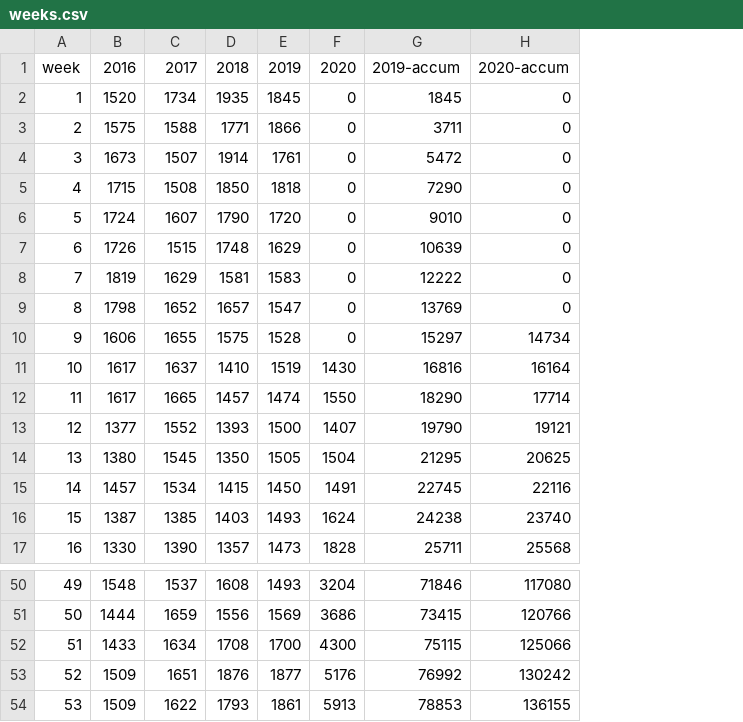
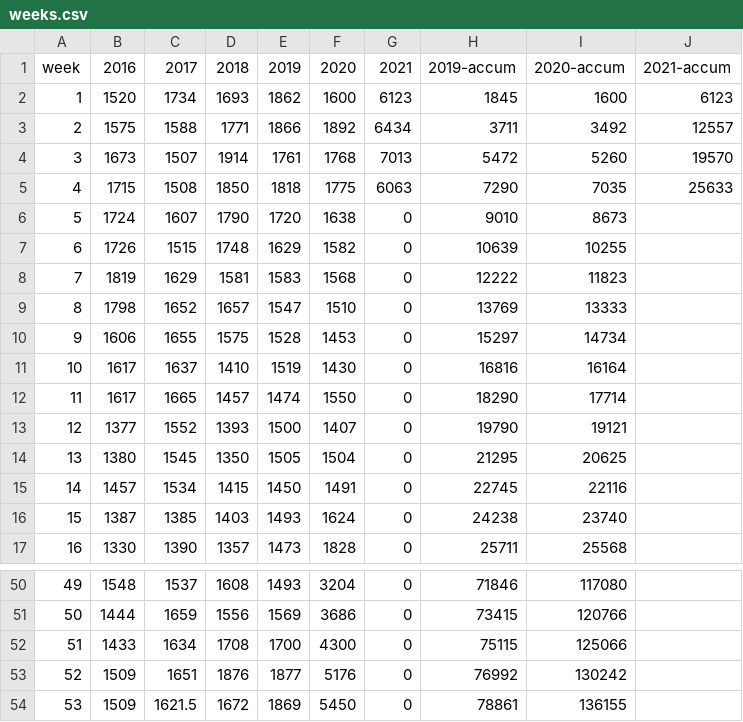
Before and after one commit to mariorz/folio-deceso, a CSV file: resources/weeks.csv, drawn as a sheet; only a part is shown, gaps mark what is left out; addresses are those after the commit; the diff names each change by its address in the sheet, - before the commit and + after, or states it on an @@ line.

```diff
--- a/resources/weeks.csv
+++ b/resources/weeks.csv
+column G, rows 1-17: 2021 | 6123 | 6434 | 7013 | 6063 | 0 | 0 | 0 | 0 | 0 | 0 | 0 | 0 | 0 | 0 | 0 | 0; rows 50-54: all 0
+column J, rows 1-5: 2021-accum | 6123 | 12557 | 19570 | 25633
-D2: 1935
+D2: 1693
-E2: 1845
+E2: 1862
-F2: 0
+F2: 1600
-I2: 0
+I2: 1600
-F3: 0
+F3: 1892
-I3: 0
+I3: 3492
-F4: 0
+F4: 1768
-I4: 0
+I4: 5260
-F5: 0
+F5: 1775
-I5: 0
+I5: 7035
-F6: 0
+F6: 1638
-I6: 0
+I6: 8673
-F7: 0
+F7: 1582
-I7: 0
+I7: 10255
-F8: 0
+F8: 1568
-I8: 0
+I8: 11823
-F9: 0
+F9: 1510
-I9: 0
+I9: 13333
-F10: 0
+F10: 1453
-C54: 1622
+C54: 1621.5
-D54: 1793
+D54: 1672
-E54: 1861
+E54: 1869
-F54: 5913
+F54: 5450
-H54: 78853
+H54: 78861
```
Also changed, not shown: resources/inegi-days.csv, 5 other files.
